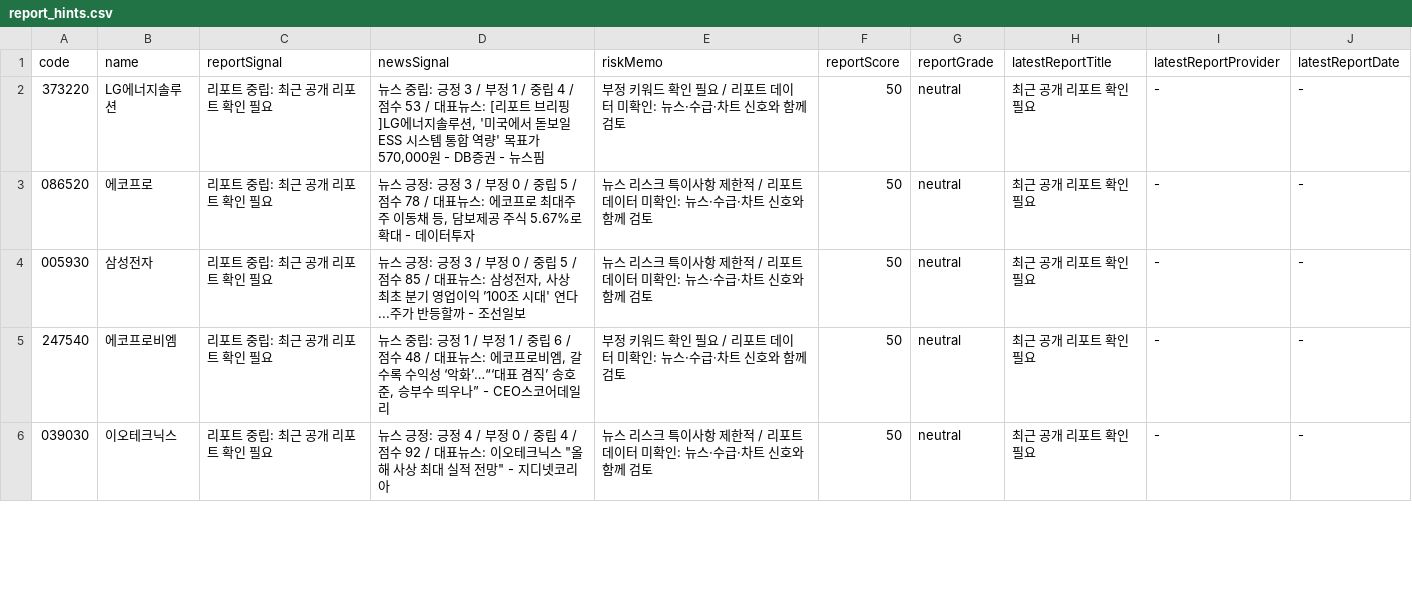
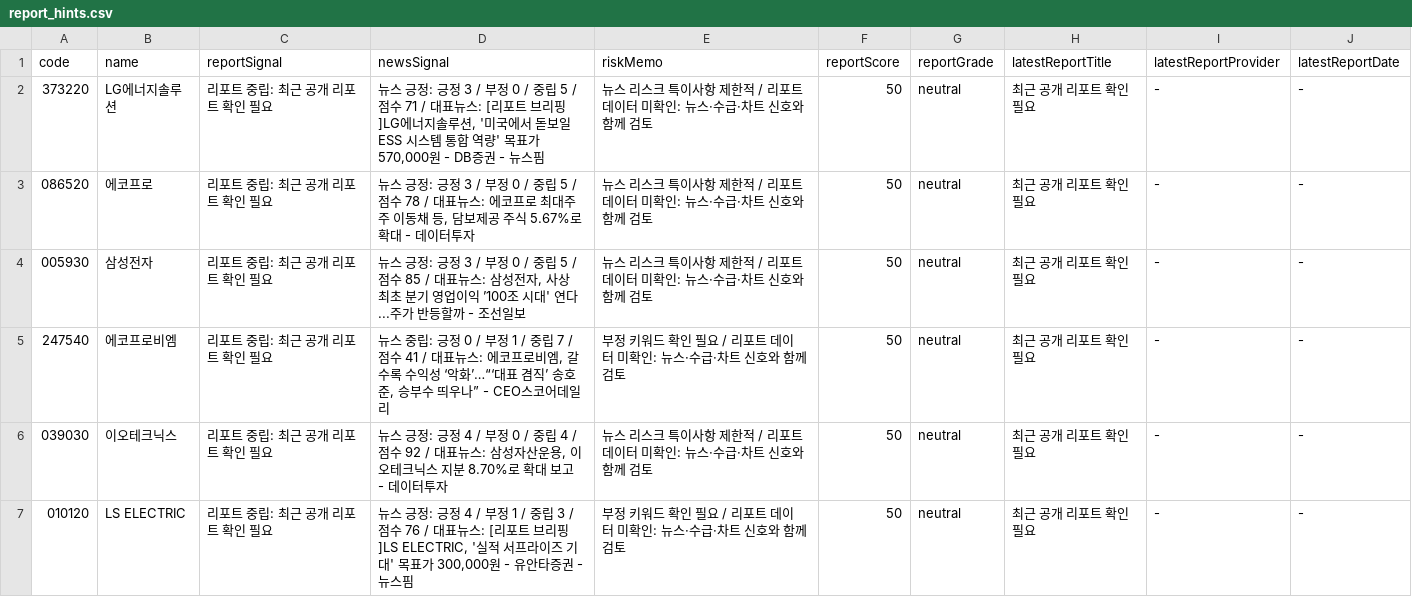
Before and after one commit to babbu28238/investment-json-data, a CSV file: report_hints.csv, drawn as a sheet; only a part is shown; the diff covers the shown part only.

```diff
--- a/report_hints.csv
+++ b/report_hints.csv
@@ -1,6 +1,7 @@
 code,name,reportSignal,newsSignal,riskMemo,reportScore,reportGrade,latestReportTitle,latestReportProvider,latestReportDate
-373220,LG에너지솔루션,리포트 중립: 최근 공개 리포트 확인 필요,"뉴스 중립: 긍정 3 / 부정 1 / 중립 4 / 점수 53 / 대표뉴스: [리포트 브리핑]LG에너지솔루션, '미국에서 돋보일 ESS 시스템 통합 역량' 목표가 570,000원 - DB증권 - 뉴스핌",부정 키워드 확인 필요 / 리포트 데이터 미확인: 뉴스·수급·차트 신호와 함께 검토,50,neutral,최근 공개 리포트 확인 필요,-,-
+373220,LG에너지솔루션,리포트 중립: 최근 공개 리포트 확인 필요,"뉴스 긍정: 긍정 3 / 부정 0 / 중립 5 / 점수 71 / 대표뉴스: [리포트 브리핑]LG에너지솔루션, '미국에서 돋보일 ESS 시스템 통합 역량' 목표가 570,000원 - DB증권 - 뉴스핌",뉴스 리스크 특이사항 제한적 / 리포트 데이터 미확인: 뉴스·수급·차트 신호와 함께 검토,50,neutral,최근 공개 리포트 확인 필요,-,-
 086520,에코프로,리포트 중립: 최근 공개 리포트 확인 필요,"뉴스 긍정: 긍정 3 / 부정 0 / 중립 5 / 점수 78 / 대표뉴스: 에코프로 최대주주 이동채 등, 담보제공 주식 5.67%로 확대 - 데이터투자",뉴스 리스크 특이사항 제한적 / 리포트 데이터 미확인: 뉴스·수급·차트 신호와 함께 검토,50,neutral,최근 공개 리포트 확인 필요,-,-
 005930,삼성전자,리포트 중립: 최근 공개 리포트 확인 필요,"뉴스 긍정: 긍정 3 / 부정 0 / 중립 5 / 점수 85 / 대표뉴스: 삼성전자, 사상 최초 분기 영업이익 ’100조 시대' 연다...주가 반등할까 - 조선일보",뉴스 리스크 특이사항 제한적 / 리포트 데이터 미확인: 뉴스·수급·차트 신호와 함께 검토,50,neutral,최근 공개 리포트 확인 필요,-,-
-247540,에코프로비엠,리포트 중립: 최근 공개 리포트 확인 필요,"뉴스 중립: 긍정 1 / 부정 1 / 중립 6 / 점수 48 / 대표뉴스: 에코프로비엠, 갈수록 수익성 ‘악화’…“‘대표 겸직’ 송호준, 승부수 띄우나” - CEO스코어데일리",부정 키워드 확인 필요 / 리포트 데이터 미확인: 뉴스·수급·차트 신호와 함께 검토,50,neutral,최근 공개 리포트 확인 필요,-,-
-039030,이오테크닉스,리포트 중립: 최근 공개 리포트 확인 필요,"뉴스 긍정: 긍정 4 / 부정 0 / 중립 4 / 점수 92 / 대표뉴스: 이오테크닉스 ""올해 사상 최대 실적 전망"" - 지디넷코리아",뉴스 리스크 특이사항 제한적 / 리포트 데이터 미확인: 뉴스·수급·차트 신호와 함께 검토,50,neutral,최근 공개 리포트 확인 필요,-,-
+247540,에코프로비엠,리포트 중립: 최근 공개 리포트 확인 필요,"뉴스 중립: 긍정 0 / 부정 1 / 중립 7 / 점수 41 / 대표뉴스: 에코프로비엠, 갈수록 수익성 ‘악화’…“‘대표 겸직’ 송호준, 승부수 띄우나” - CEO스코어데일리",부정 키워드 확인 필요 / 리포트 데이터 미확인: 뉴스·수급·차트 신호와 함께 검토,50,neutral,최근 공개 리포트 확인 필요,-,-
+039030,이오테크닉스,리포트 중립: 최근 공개 리포트 확인 필요,"뉴스 긍정: 긍정 4 / 부정 0 / 중립 4 / 점수 92 / 대표뉴스: 삼성자산운용, 이오테크닉스 지분 8.70%로 확대 보고 - 데이터투자",뉴스 리스크 특이사항 제한적 / 리포트 데이터 미확인: 뉴스·수급·차트 신호와 함께 검토,50,neutral,최근 공개 리포트 확인 필요,-,-
+010120,LS ELECTRIC,리포트 중립: 최근 공개 리포트 확인 필요,"뉴스 긍정: 긍정 4 / 부정 1 / 중립 3 / 점수 76 / 대표뉴스: [리포트 브리핑]LS ELECTRIC, '실적 서프라이즈 기대' 목표가 300,000원 - 유안타증권 - 뉴스핌",부정 키워드 확인 필요 / 리포트 데이터 미확인: 뉴스·수급·차트 신호와 함께 검토,50,neutral,최근 공개 리포트 확인 필요,-,-
```
Also changed, not shown: 1 added row, 1 removed row and 4 edited cells elsewhere in this file, stock_candidates_input.csv, supply_flow_input.csv, 29 other files.
